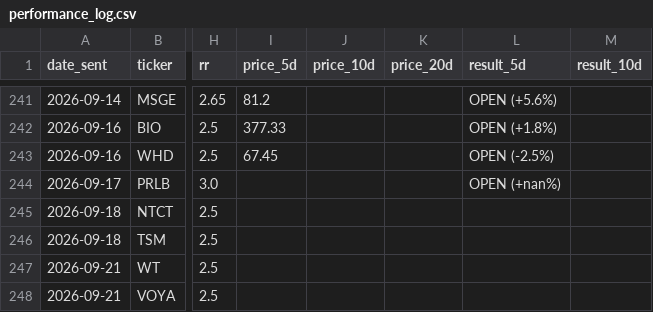
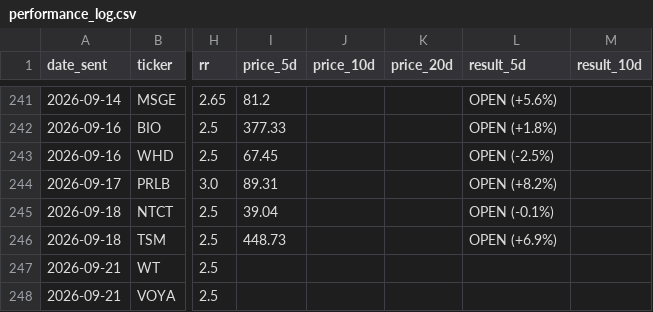
Before and after one commit to shakedazaria/stock-script-render, a CSV file: scanner_state/performance_log.csv, drawn as a sheet; only a part is shown, gaps mark what is left out; the diff names each change by its address in the sheet, - before the commit and + after, or states it on an @@ line.

```diff
--- a/scanner_state/performance_log.csv
+++ b/scanner_state/performance_log.csv
-I244 (price_5d): (empty)
+I244 (price_5d): 89.31
-L244 (result_5d): OPEN (+nan%)
+L244 (result_5d): OPEN (+8.2%)
-I245 (price_5d): (empty)
+I245 (price_5d): 39.04
-L245 (result_5d): (empty)
+L245 (result_5d): OPEN (-0.1%)
-I246 (price_5d): (empty)
+I246 (price_5d): 448.73
-L246 (result_5d): (empty)
+L246 (result_5d): OPEN (+6.9%)
```
Also changed, not shown: 6 other files.
